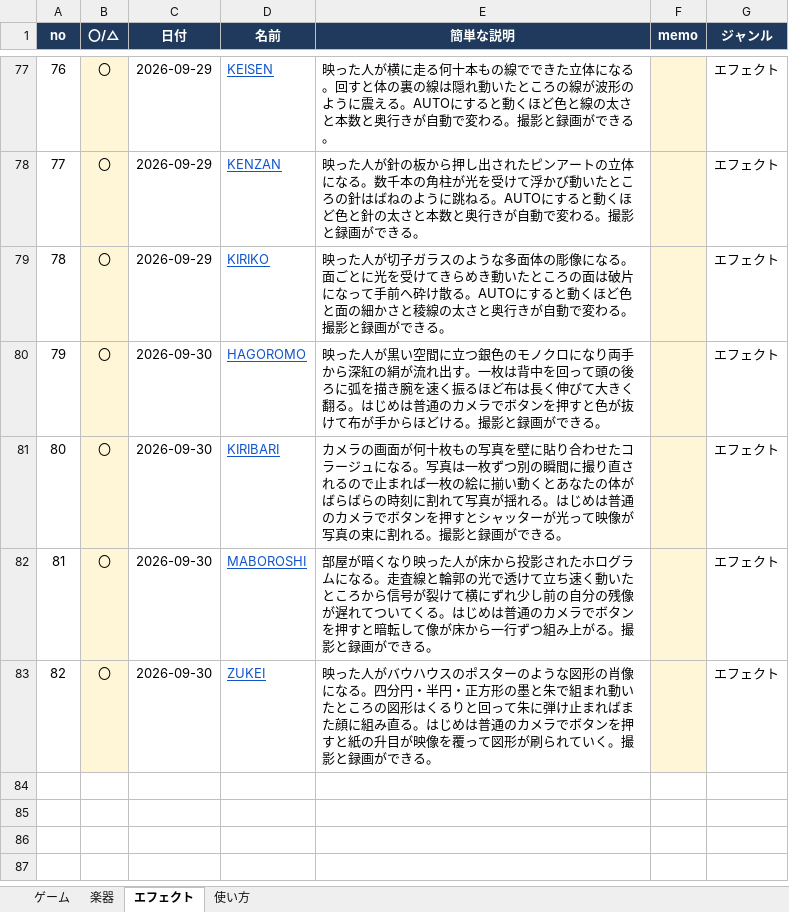
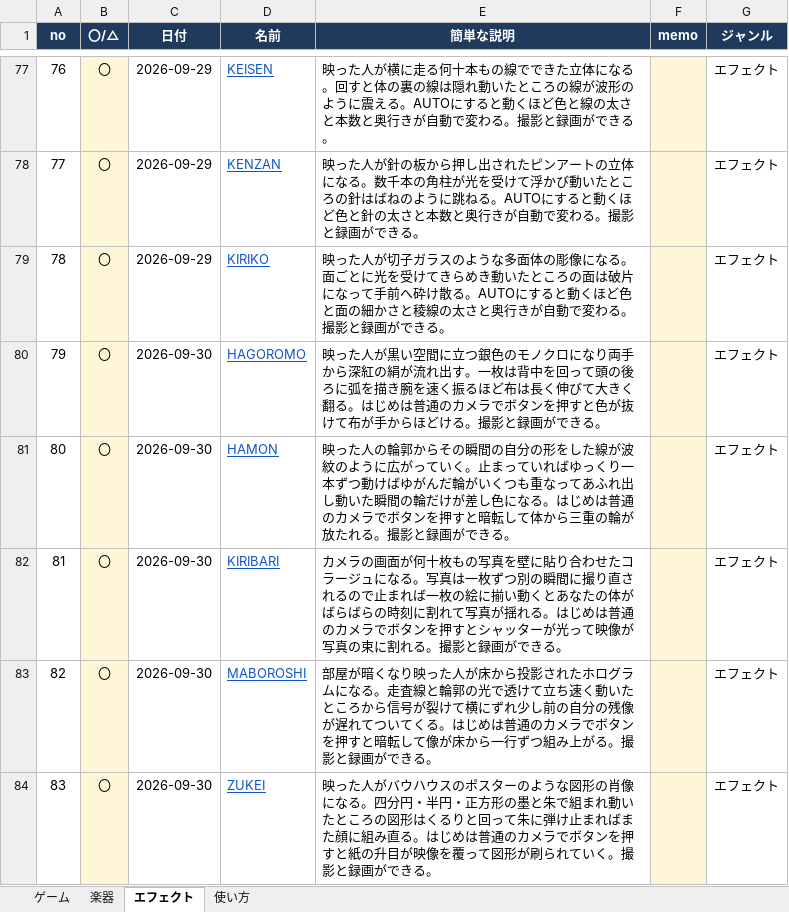
Before and after one commit to apaapaapaapaapa2006-source/oto-2, an Excel workbook: oto-2-works.xlsx, sheet エフェクト, drawn as a sheet; only a part is shown, gaps mark what is left out; values as stored, in another font and other column widths than the file's, no borders; addresses are those after the commit; the diff names each change by its address in the sheet, - before the commit and + after, or states it on an @@ line.

```diff
--- a/oto-2-works.xlsx (sheet エフェクト)
+++ b/oto-2-works.xlsx (sheet エフェクト)
+row 81: 80 | 〇 | 2026-09-30 | HAMON | 映った人の輪郭からその瞬間の自分の形をした線が波紋のように広がっていく。止まっていればゆっくり一本ずつ動けばゆがんだ輪がいくつも重なってあふれ出し動いた瞬間の輪だけが差し色になる。はじめは普通のカメラでボタンを押すと暗転して体から三重の輪が放たれる。撮影と録画ができる。 |  | エフェクト
@@ column A (no) renumbered from row 82 down @@
```
Also changed, not shown: sheet 使い方, 4 other files.
